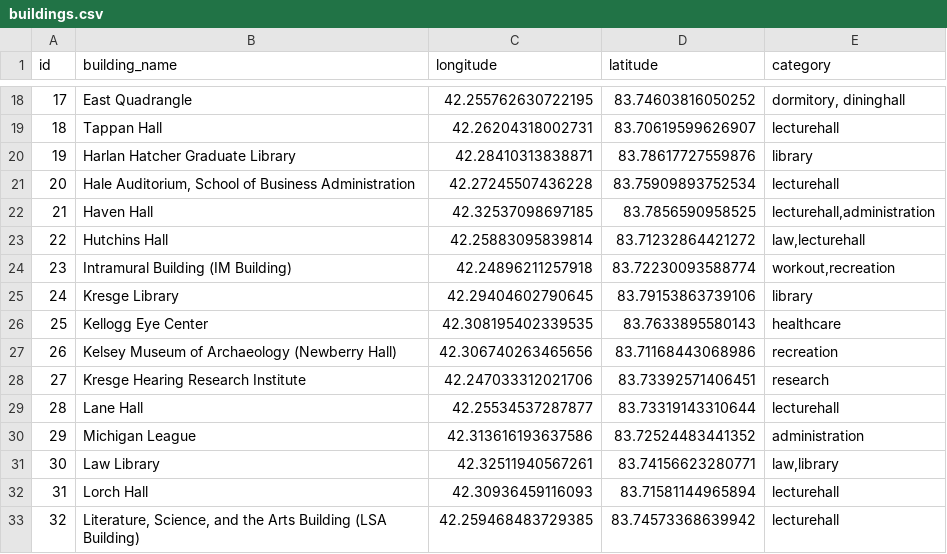
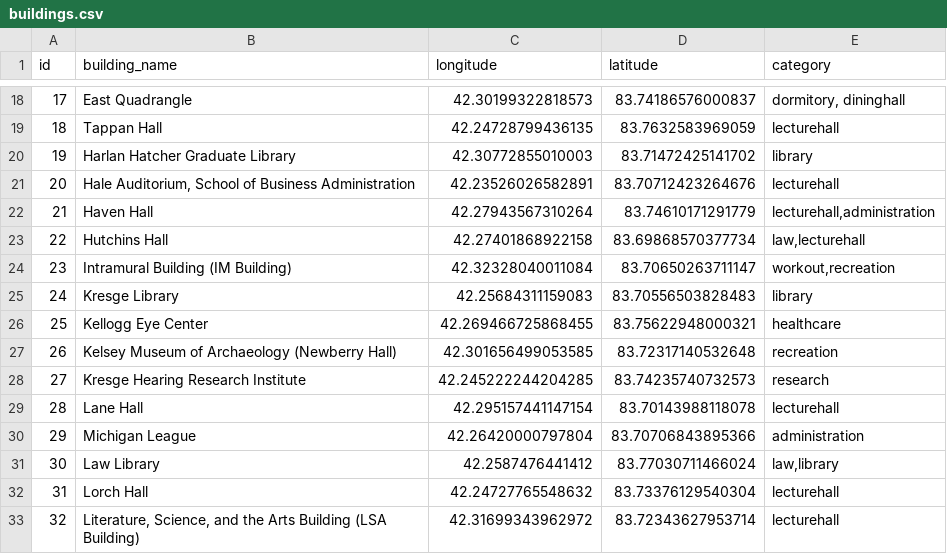
Before and after one commit to Zheng-Hu/staysafe, a CSV file: src/buildings.csv, drawn as a sheet; only a part is shown, gaps mark what is left out; the diff covers the shown part only.

```diff
--- a/src/buildings.csv
+++ b/src/buildings.csv
@@ -18,16 +18,16 @@ id,building_name,longitude,latitude,category
-17,East Quadrangle,42.255762630722195,83.74603816050252,"dormitory, dininghall"
-18,Tappan Hall,42.26204318002731,83.70619599626907,lecturehall
-19,Harlan Hatcher Graduate Library,42.28410313838871,83.78617727559876,library
-20,"Hale Auditorium, School of Business Administration",42.27245507436228,83.75909893752534,lecturehall
-21,Haven Hall,42.32537098697185,83.7856590958525,"lecturehall,administration"
-22,Hutchins Hall,42.25883095839814,83.71232864421272,"law,lecturehall"
-23,Intramural Building (IM Building),42.24896211257918,83.72230093588774,"workout,recreation"
-24,Kresge Library,42.29404602790645,83.79153863739106,library
-25,Kellogg Eye Center,42.308195402339535,83.7633895580143,healthcare
-26,Kelsey Museum of Archaeology (Newberry Hall),42.306740263465656,83.71168443068986,recreation
-27,Kresge Hearing Research Institute,42.247033312021706,83.73392571406451,research
-28,Lane Hall,42.25534537287877,83.73319143310644,lecturehall
-29,Michigan League,42.313616193637586,83.72524483441352,administration
-30,Law Library,42.32511940567261,83.74156623280771,"law,library"
-31,Lorch Hall,42.30936459116093,83.71581144965894,lecturehall
-32,"Literature, Science, and the Arts Building (LSA Building)",42.259468483729385,83.74573368639942,lecturehall
+17,East Quadrangle,42.30199322818573,83.74186576000837,"dormitory, dininghall"
+18,Tappan Hall,42.24728799436135,83.7632583969059,lecturehall
+19,Harlan Hatcher Graduate Library,42.30772855010003,83.71472425141702,library
+20,"Hale Auditorium, School of Business Administration",42.23526026582891,83.70712423264676,lecturehall
+21,Haven Hall,42.27943567310264,83.74610171291779,"lecturehall,administration"
+22,Hutchins Hall,42.27401868922158,83.69868570377734,"law,lecturehall"
+23,Intramural Building (IM Building),42.32328040011084,83.70650263711147,"workout,recreation"
+24,Kresge Library,42.25684311159083,83.70556503828483,library
+25,Kellogg Eye Center,42.269466725868455,83.75622948000321,healthcare
+26,Kelsey Museum of Archaeology (Newberry Hall),42.301656499053585,83.72317140532648,recreation
+27,Kresge Hearing Research Institute,42.245222244204285,83.74235740732573,research
+28,Lane Hall,42.295157441147154,83.70143988118078,lecturehall
+29,Michigan League,42.26420000797804,83.70706843895366,administration
+30,Law Library,42.2587476441412,83.77030711466024,"law,library"
+31,Lorch Hall,42.24727765548632,83.73376129540304,lecturehall
+32,"Literature, Science, and the Arts Building (LSA Building)",42.31699343962972,83.72343627953714,lecturehall
```
Also changed, not shown: 164 edited cells elsewhere in this file, 3 other files.
